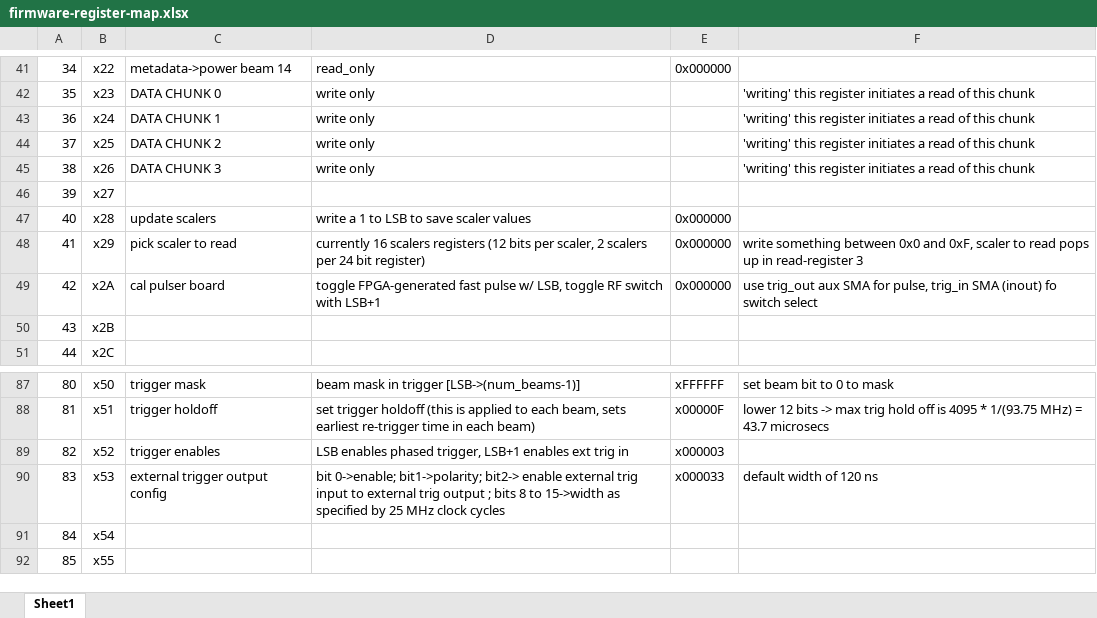
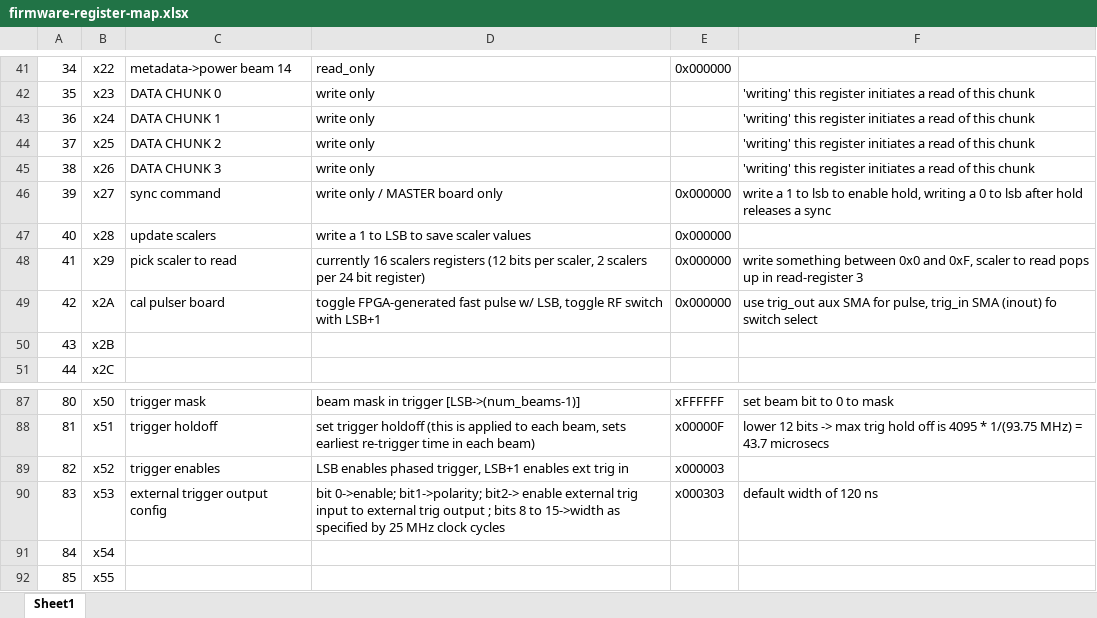
Before and after one commit to ejobe/firmware-phased-array, an Excel workbook: doc/firmware-register-map.xlsx, sheet Sheet1, drawn as a sheet; only a part is shown, gaps mark what is left out; values as stored, in another font and other column widths than the file's, no borders; the diff names each change by its address in the sheet, - before the commit and + after, or states it on an @@ line.

Commit message:
add master/slave register syncing feature

```diff
--- a/doc/firmware-register-map.xlsx (sheet Sheet1)
+++ b/doc/firmware-register-map.xlsx (sheet Sheet1)
-C46: (empty)
+C46: sync command
-D46: (empty)
+D46: write only / MASTER board only
-E46: (empty)
+E46: 0x000000
-F46: (empty)
+F46: write a 1 to lsb to enable hold, writing a 0 to lsb after hold releases a sync
-E90: x000033
+E90: x000303
```
Also changed, not shown: 4 other files.
